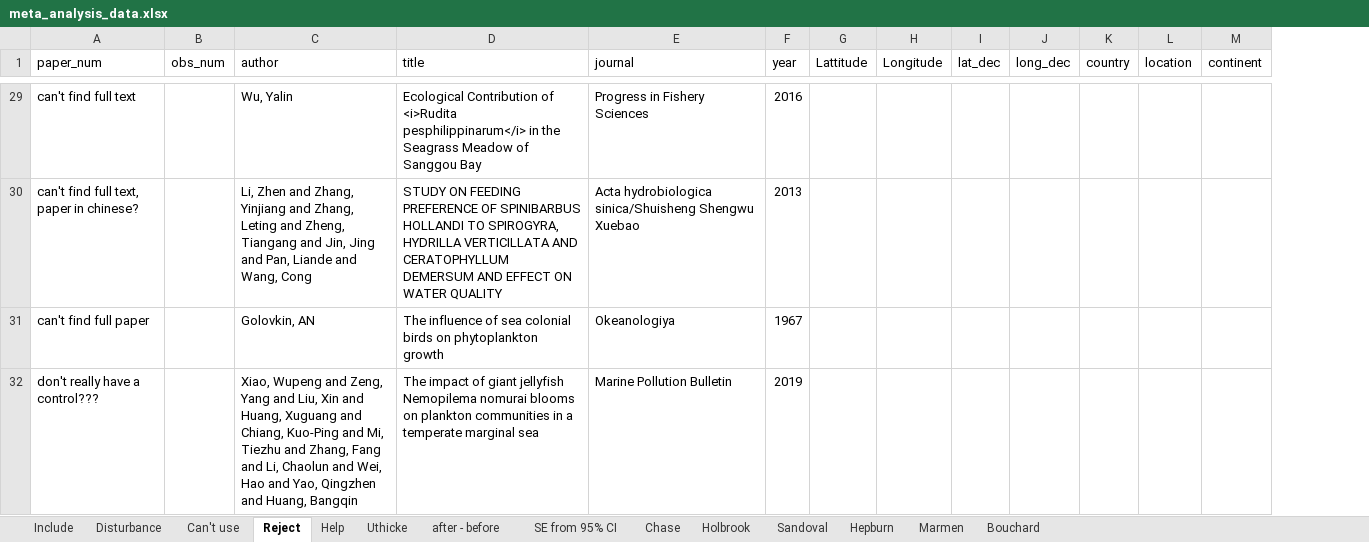
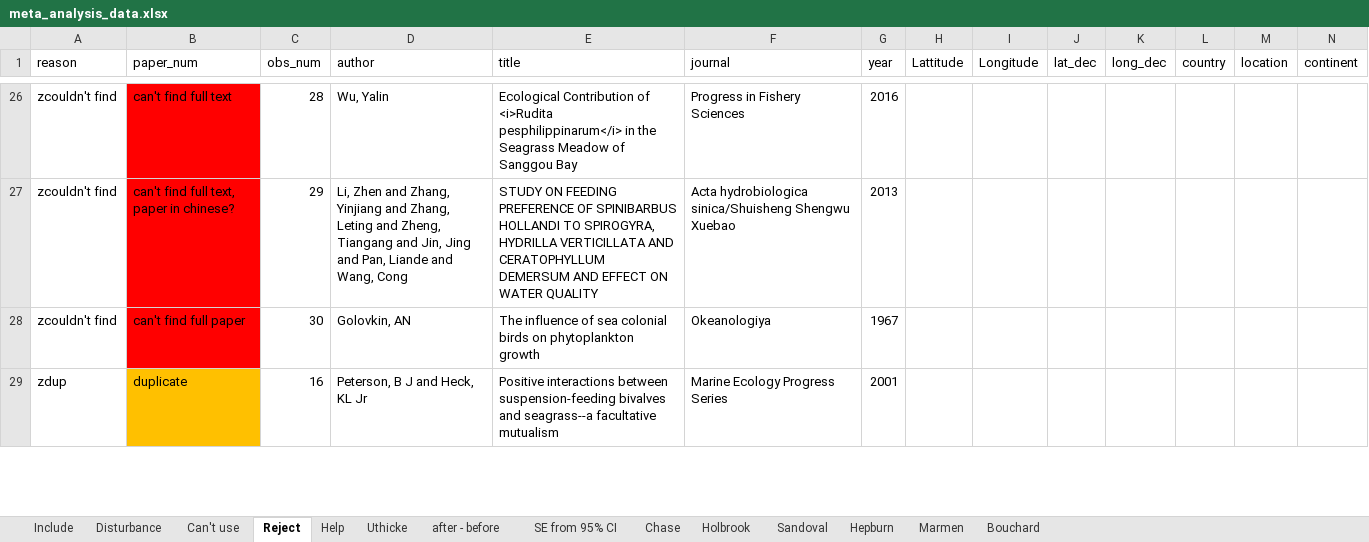
Before and after one commit to em-lim13/Ch1-Meta-analysis, an Excel workbook: Output/Data/meta_analysis_data.xlsx, sheet Reject, drawn as a sheet; only a part is shown, gaps mark what is left out; values as stored, in another font and other column widths than the file's, no borders; removed rows and columns are numbered as before the commit, all else as after; rows hold the shown columns only; the diff covers the shown part only; the diff names each change by its address in the sheet, - before the commit and + after, or states it on an @@ line.

```diff
--- a/Output/Data/meta_analysis_data.xlsx (sheet Reject)
+++ b/Output/Data/meta_analysis_data.xlsx (sheet Reject)
+column A (reason), rows 26-28: all zcouldn't find
-B26:B28 fill: none
+B26:B28 fill: #FF0000
-C26 (obs_num): (empty)
+C26 (obs_num): 28
-C27 (obs_num): (empty)
+C27 (obs_num): 29
-C28 (obs_num): (empty)
+C28 (obs_num): 30
-row 32: don't really have a control??? |  | Xiao, Wupeng and Zeng, Yang and Liu, Xin and Huang, Xuguang and Chiang, Kuo-Ping and Mi, Tiezhu and Zhang, Fang and Li, Chaolun and Wei, Hao and Yao, Qingzhen and Huang, Bangqin | The impact of giant jellyfish Nemopilema nomurai blooms on plankton communities in a temperate marginal sea | Marine Pollution Bulletin | 2019
+row 29: zdup | duplicate | 16 | Peterson, B J and Heck, KL Jr | Positive interactions between suspension-feeding bivalves and seagrass--a facultative mutualism | Marine Ecology Progress Series | 2001
```
Also changed, not shown: 14 added rows, 14 removed rows, 14 edited cells and cell formats elsewhere in this sheet, sheet Can't use, sheet Include, 1 other file.
